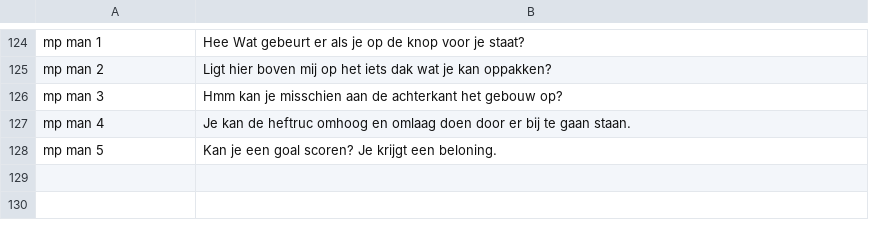
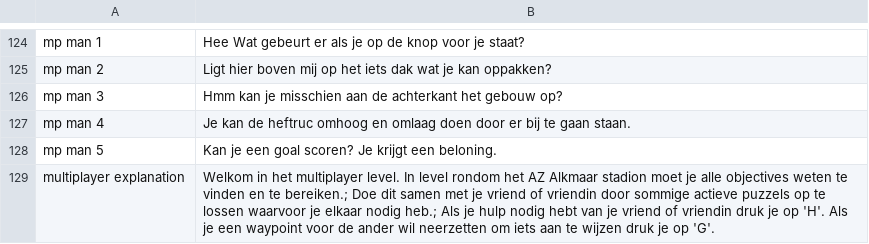
Before and after one commit to roycruiming/greenifyAlkmaar, a CSV file: Basic movement/Assets/Resources/TranslationFiles/Languages/nederlands.csv, drawn as a sheet; only a part is shown, gaps mark what is left out.

Commit message:
Reverted changes and intro cutscene text multiplayer added for context

```diff
--- a/Basic movement/Assets/Resources/TranslationFiles/Languages/nederlands.csv
+++ b/Basic movement/Assets/Resources/TranslationFiles/Languages/nederlands.csv
@@ -128 +128,2 @@ mp man 4,Je kan de heftruc omhoog en omlaag doen door er bij te gaan staan.
 mp man 5,Kan je een goal scoren? Je krijgt een beloning.
+multiplayer explanation,Welkom in het multiplayer level. In level rondom het AZ Alkmaar stadion moet je alle objectives weten te vinden en te bereiken.; Doe dit samen met je vriend of vriendin door sommige actieve puzzels op te lossen waarvoor je elkaar nodig heb.; Als je hulp nodig hebt van je vriend of vriendin druk je op 'H'. Als je een waypoint voor de ander wil neerzetten om iets aan te wijzen druk je op 'G'.
```
Also changed, not shown: Basic movement/Assets/Resources/TranslationFiles/Languages/english.csv, Basic movement/Assets/Resources/TranslationFiles/translation_keys.csv, 5 other files.
